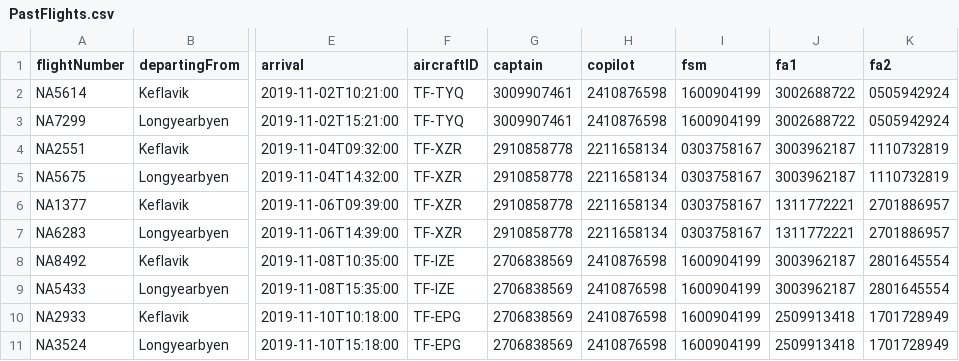
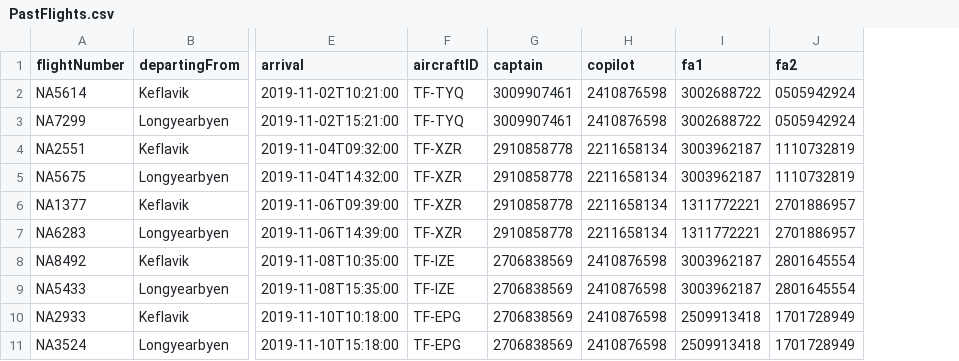
Before and after one commit to andri95/Verklegt1_AHERO, a CSV file: PastFlights.csv, drawn as a sheet; only a part is shown, gaps mark what is left out; the diff names each change by its address in the sheet, - before the commit and + after, or states it on an @@ line.

```diff
--- a/PastFlights.csv
+++ b/PastFlights.csv
-column I (fsm), rows 2-11: 1600904199 | 1600904199 | 0303758167 | 0303758167 | 0303758167 | 0303758167 | 1600904199 | 1600904199 | 1600904199 | 1600904199
```
Also changed, not shown: Crew.csv, 7 other files.
